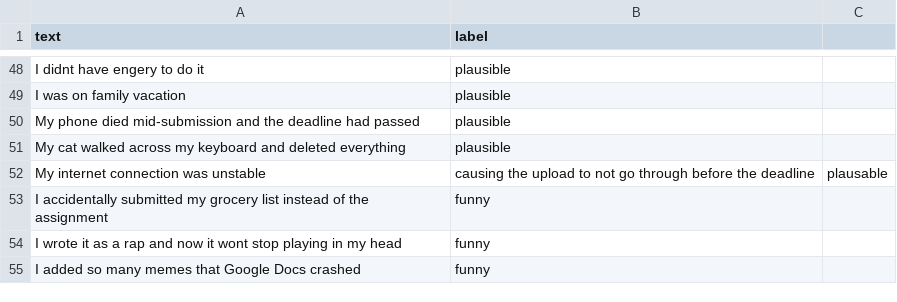
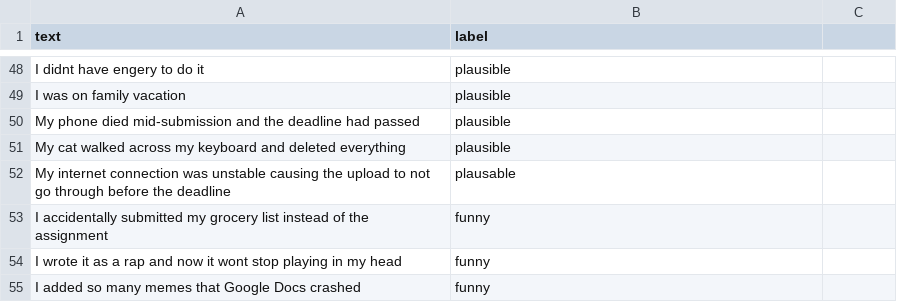
Before and after one commit to joonayaka/excusinator, a CSV file: homework excuses updated.csv, drawn as a sheet; only a part is shown, gaps mark what is left out.

Commit message:
Update homework excuses updated.csv

```diff
--- a/homework excuses updated.csv
+++ b/homework excuses updated.csv
@@ -51,3 +51,3 @@ My phone died mid-submission and the deadline had passed,plausible
 My cat walked across my keyboard and deleted everything,plausible
-My internet connection was unstable, causing the upload to not go through before the deadline,plausable
+My internet connection was unstable causing the upload to not go through before the deadline,plausable
 I accidentally submitted my grocery list instead of the assignment,funny
```
